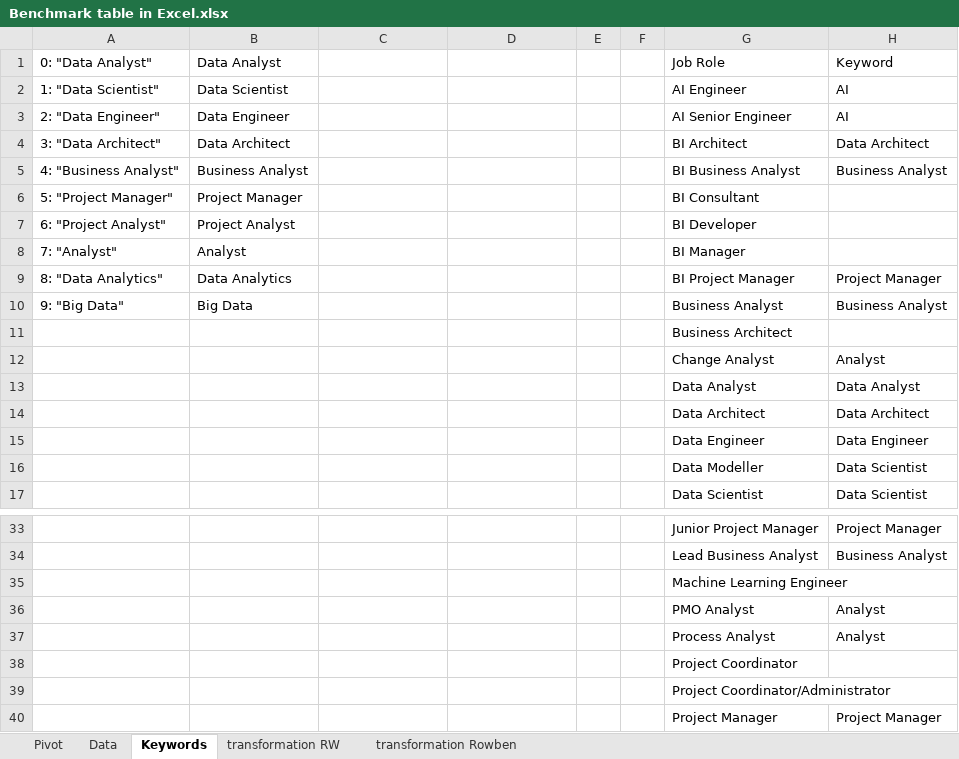
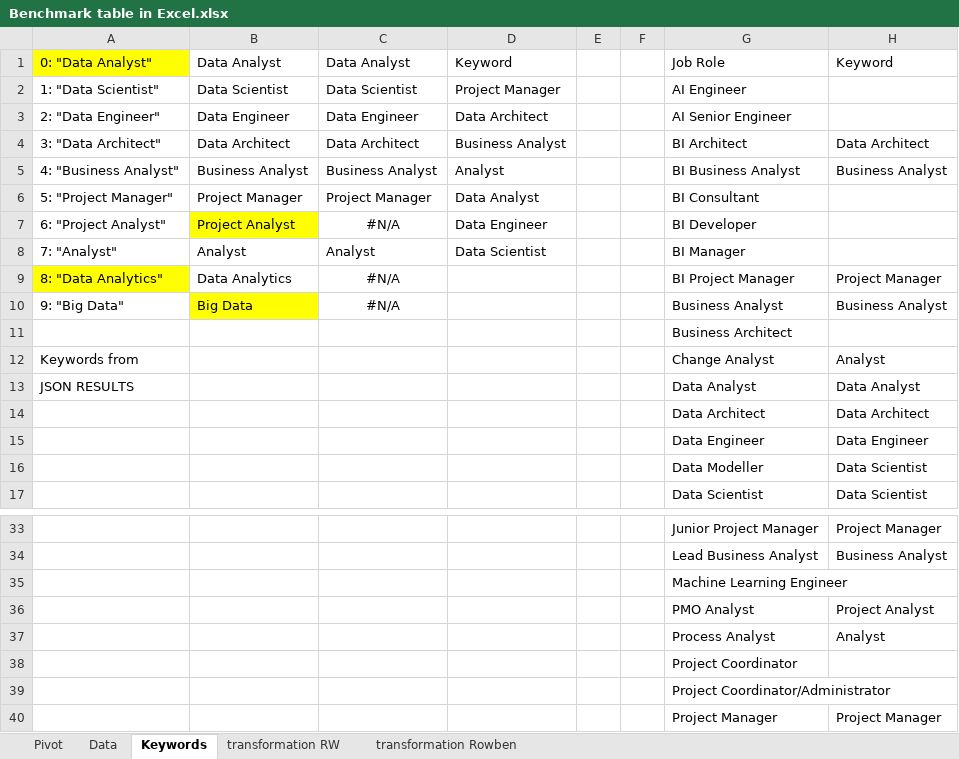
Before and after one commit to amilakanishka/-jobsdata-au, an Excel workbook: Jamie/Benchmark_csv/Benchmark table in Excel.xlsx, sheet Keywords, drawn as a sheet; only a part is shown, gaps mark what is left out; values as stored, in another font and other column widths than the file's, no borders; the diff names each change by its address in the sheet, - before the commit and + after, or states it on an @@ line.

```diff
--- a/Jamie/Benchmark_csv/Benchmark table in Excel.xlsx (sheet Keywords)
+++ b/Jamie/Benchmark_csv/Benchmark table in Excel.xlsx (sheet Keywords)
-A1 fill: none
+A1 fill: #FFFF00
-C1: (empty)
+C1: Data Analyst
-D1: (empty)
+D1: Keyword
-C2: (empty)
+C2: Data Scientist
-D2: (empty)
+D2: Project Manager
-H2:H3: AI
+H2:H3: (empty)
-C3: (empty)
+C3: Data Engineer
-D3: (empty)
+D3: Data Architect
-C4: (empty)
+C4: Data Architect
-D4: (empty)
+D4: Business Analyst
-C5: (empty)
+C5: Business Analyst
-D5: (empty)
+D5: Analyst
-C6: (empty)
+C6: Project Manager
-D6: (empty)
+D6: Data Analyst
-B7 fill: none
+B7 fill: #FFFF00
-C7: (empty)
+C7: #N/A
-D7: (empty)
+D7: Data Engineer
-C8: (empty)
+C8: Analyst
-D8: (empty)
+D8: Data Scientist
-A9 fill: none
+A9 fill: #FFFF00
-C9:C10: (empty)
+C9:C10: #N/A
-B10 fill: none
+B10 fill: #FFFF00
-A12: (empty)
+A12: Keywords from
-A13: (empty)
+A13: JSON RESULTS
-H36: Analyst
+H36: Project Analyst
```
Also changed, not shown: sheet Data, sheet Pivot, hidden cells, 1 other file.
